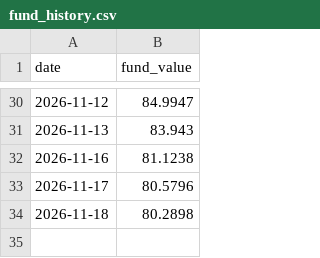
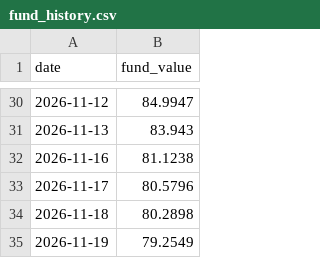
Before and after one commit to chickysnail/revolut-paper-fund, a CSV file: fund_history.csv, drawn as a sheet; only a part is shown, gaps mark what is left out.

```diff
--- a/fund_history.csv
+++ b/fund_history.csv
@@ -34 +34,2 @@ date,fund_value
 2026-11-18,80.2898
+2026-11-19,79.2549
```
Also changed, not shown: 2 other files.
